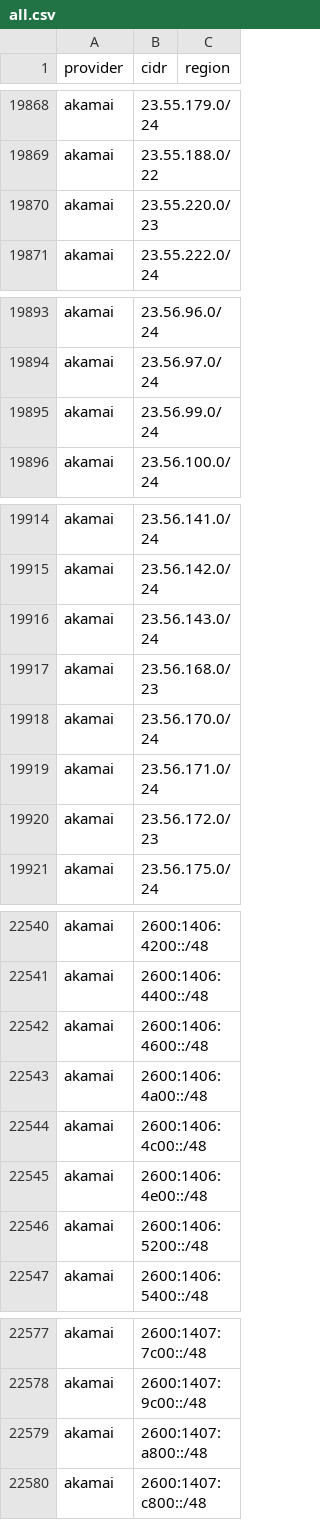
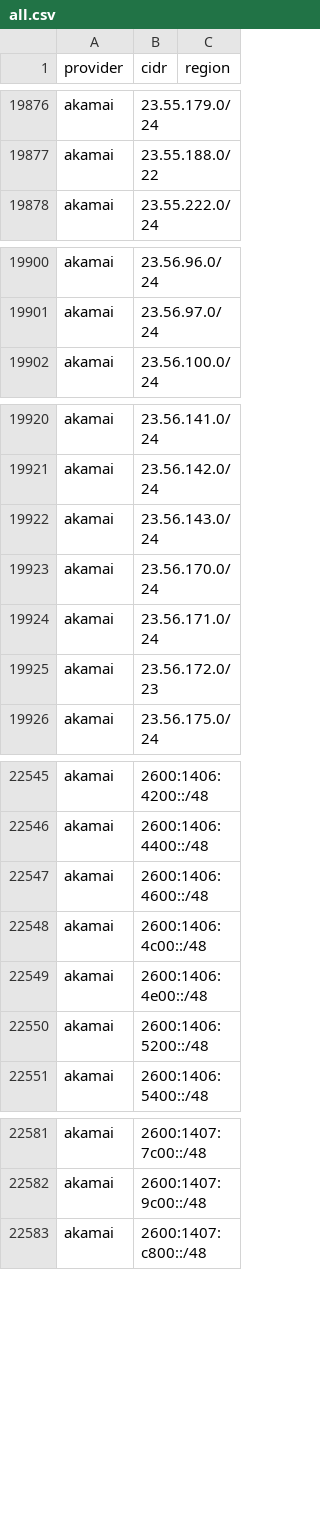
Before and after one commit to prettyleaf/cdn, a CSV file: all/all.csv, drawn as a sheet; only a part is shown, gaps mark what is left out; the diff covers the shown part only.

```diff
--- a/all/all.csv
+++ b/all/all.csv
@@ -19869,3 +19877,2 @@ akamai,23.55.179.0/24,
 akamai,23.55.188.0/22,
-akamai,23.55.220.0/23,
 akamai,23.55.222.0/24,
@@ -19894,3 +19901,2 @@ akamai,23.56.96.0/24,
 akamai,23.56.97.0/24,
-akamai,23.56.99.0/24,
 akamai,23.56.100.0/24,
@@ -19916,3 +19922,2 @@ akamai,23.56.142.0/24,
 akamai,23.56.143.0/24,
-akamai,23.56.168.0/23,
 akamai,23.56.170.0/24,
@@ -22542,3 +22547,2 @@ akamai,2600:1406:4400::/48,
 akamai,2600:1406:4600::/48,
-akamai,2600:1406:4a00::/48,
 akamai,2600:1406:4c00::/48,
@@ -22578,3 +22582,2 @@ akamai,2600:1407:7c00::/48,
 akamai,2600:1407:9c00::/48,
-akamai,2600:1407:a800::/48,
 akamai,2600:1407:c800::/48,
```
Also changed, not shown: 13 added rows and 6 removed rows elsewhere in this file, 9 other files.
